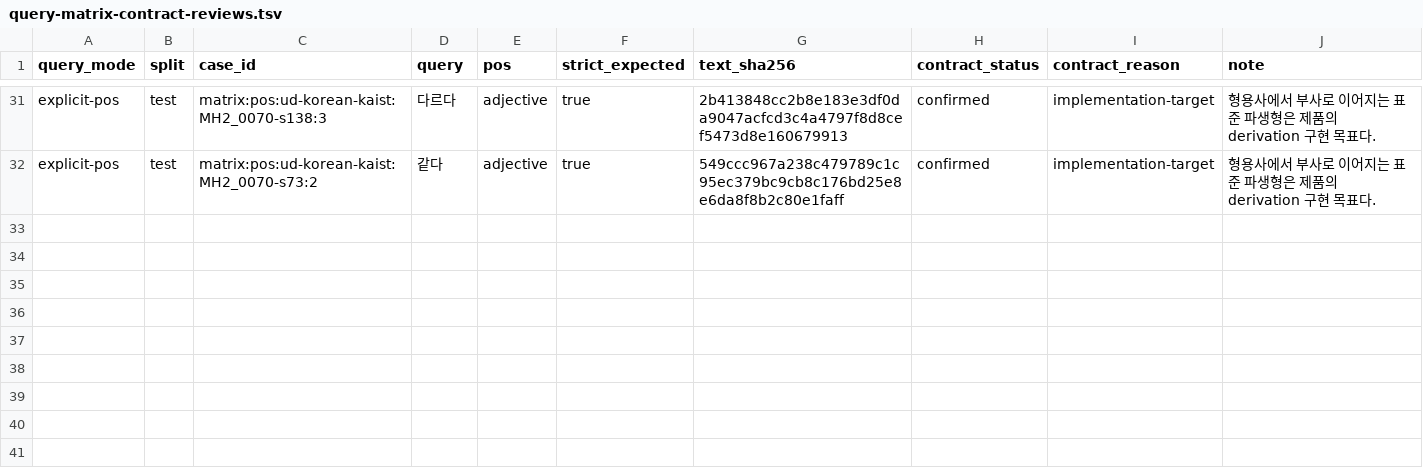
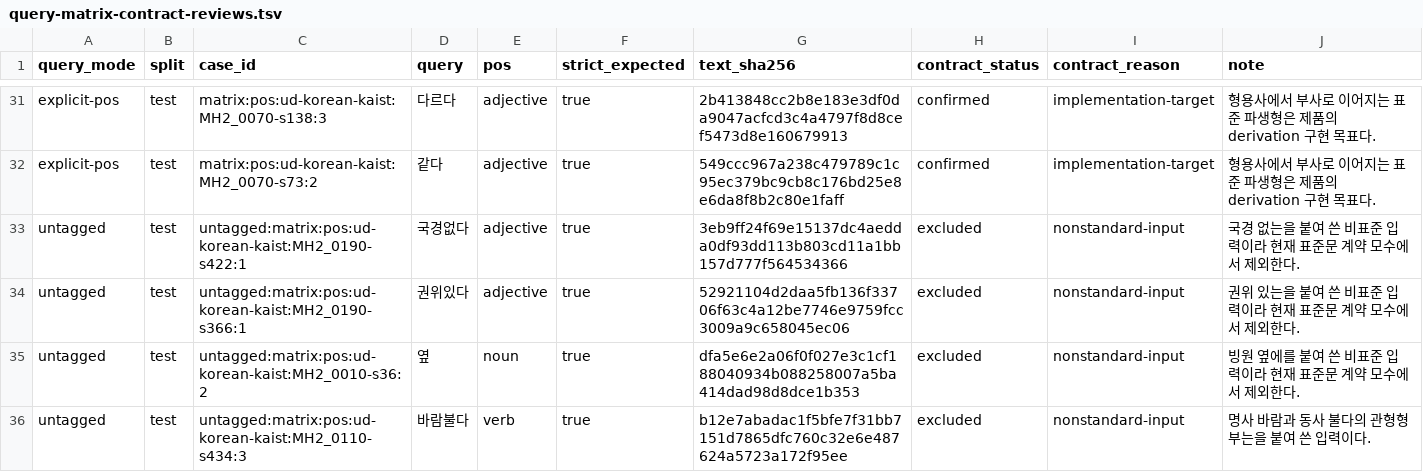
Before and after one commit to SeokminHong/kfind, a TSV file: tools/morph-compare/query-matrix-contract-reviews.tsv, drawn as a sheet; only a part is shown, gaps mark what is left out; the diff names each change by its address in the sheet, - before the commit and + after, or states it on an @@ line.

Commit message:
fix(bench): KAIST 품사 미지정의 비표준 띄어쓰기 검토
이미 동일한 원문으로 확인한 세 사례와 바람부는의 표준 띄어쓰기를 검토하고 원본 정답과 분리해 기록한다.

```diff
--- a/tools/morph-compare/query-matrix-contract-reviews.tsv
+++ b/tools/morph-compare/query-matrix-contract-reviews.tsv
+row 33: untagged | test | untagged:matrix:pos:ud-korean-kaist:MH2_0190-s422:1 | 국경없다 | adjective | true | 3eb9ff24f69e15137dc4aedda0df93dd113b803cd11a1bb157d777f564534366 | excluded | nonstandard-input | 국경 없는을 붙여 쓴 비표준 입력이라 현재 표준문 계약 모수에서 제외한다.
+row 34: untagged | test | untagged:matrix:pos:ud-korean-kaist:MH2_0190-s366:1 | 권위있다 | adjective | true | 52921104d2daa5fb136f33706f63c4a12be7746e9759fcc3009a9c658045ec06 | excluded | nonstandard-input | 권위 있는을 붙여 쓴 비표준 입력이라 현재 표준문 계약 모수에서 제외한다.
+row 35: untagged | test | untagged:matrix:pos:ud-korean-kaist:MH2_0010-s36:2 | 옆 | noun | true | dfa5e6e2a06f0f027e3c1cf188040934b088258007a5ba414dad98d8dce1b353 | excluded | nonstandard-input | 빙원 옆에를 붙여 쓴 비표준 입력이라 현재 표준문 계약 모수에서 제외한다.
+row 36: untagged | test | untagged:matrix:pos:ud-korean-kaist:MH2_0110-s434:3 | 바람불다 | verb | true | b12e7abadac1f5bfe7f31bb7151d7865dfc760c32e6e487624a5723a172f95ee | excluded | nonstandard-input | 명사 바람과 동사 불다의 관형형 부는을 붙여 쓴 입력이다.
```
Also changed, not shown: 1 other file.
